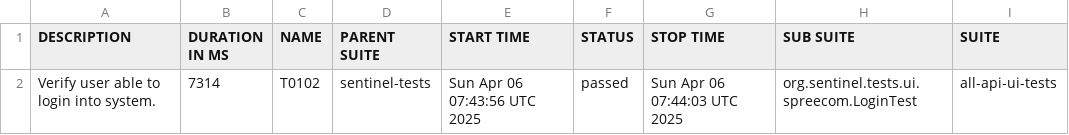
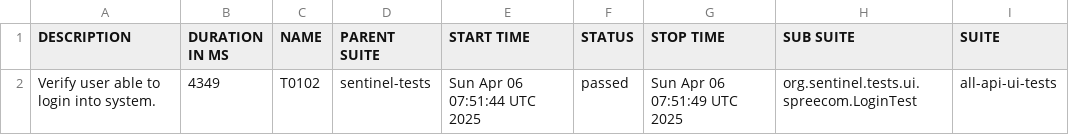
Before and after one commit to swapnildamate/sentinel-tests, a CSV file: data/suites.csv, drawn as a sheet; only a part is shown; the diff names each change by its address in the sheet, - before the commit and + after, or states it on an @@ line.

```diff
--- a/data/suites.csv
+++ b/data/suites.csv
-B2 (DURATION IN MS): 7314
+B2 (DURATION IN MS): 4349
-E2 (START TIME): Sun Apr 06 07:43:56 UTC 2025
+E2 (START TIME): Sun Apr 06 07:51:44 UTC 2025
-G2 (STOP TIME): Sun Apr 06 07:44:03 UTC 2025
+G2 (STOP TIME): Sun Apr 06 07:51:49 UTC 2025
```
Also changed, not shown: 18 other files.
